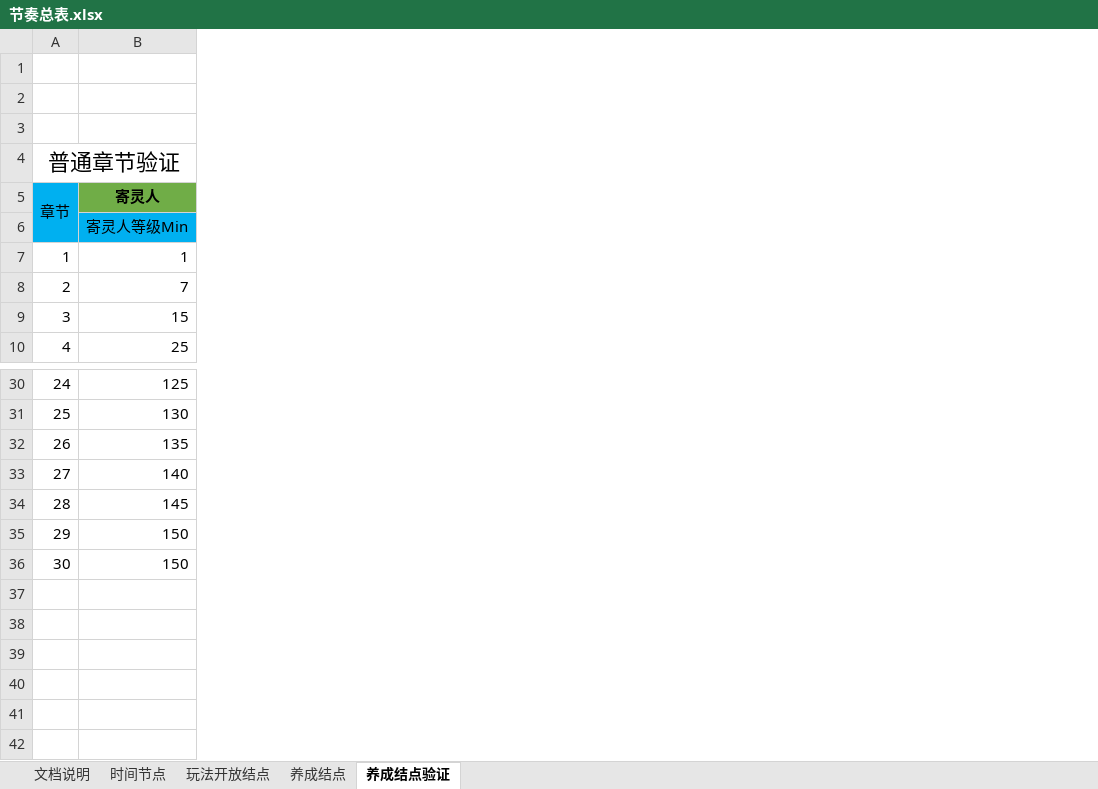
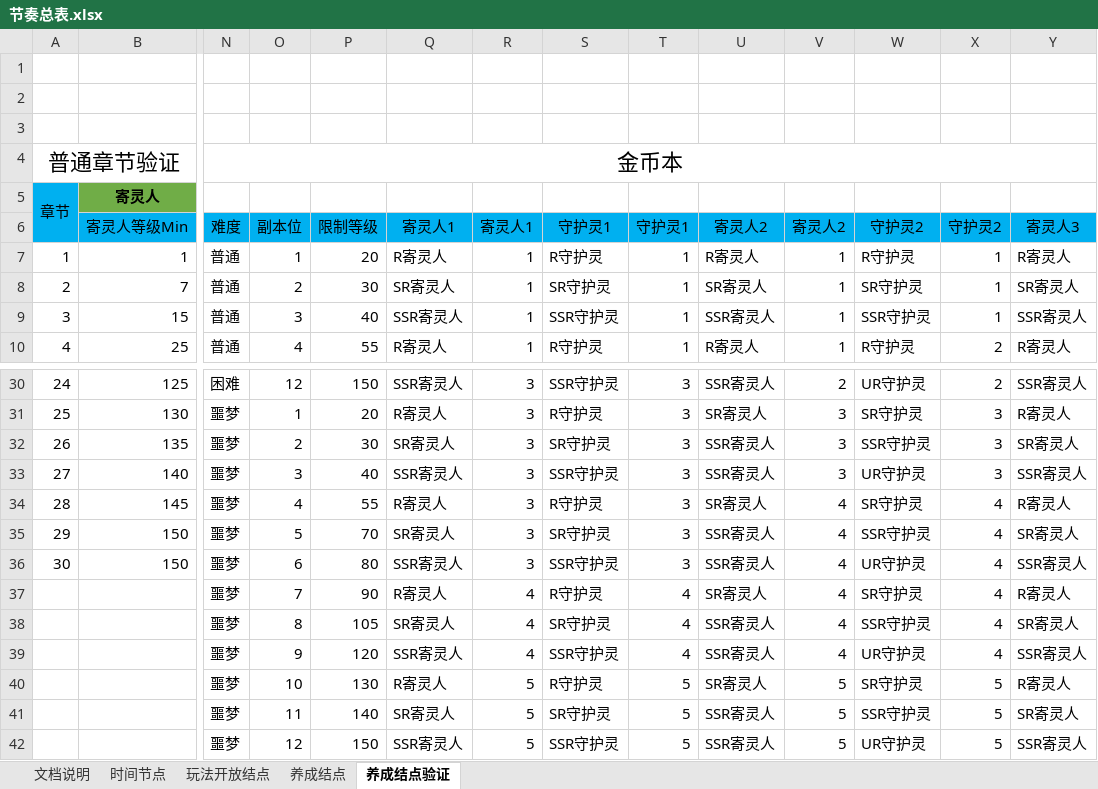
Before and after one commit to hataksumo/DesignerDoc, an Excel workbook: 策划案/镇魂街/节奏总表.xlsx, sheet 养成结点验证, drawn as a sheet; only a part is shown, gaps mark what is left out; values as stored, in another font and other column widths than the file's, no borders; rows hold the shown columns only; the diff covers the shown part only; the diff names each change by its address in the sheet, - before the commit and + after, or states it on an @@ line.

```diff
--- a/策划案/镇魂街/节奏总表.xlsx (sheet 养成结点验证)
+++ b/策划案/镇魂街/节奏总表.xlsx (sheet 养成结点验证)
+column N, rows 4-10: 金币本 |  | 难度 | 普通 | 普通 | 普通 | 普通; rows 30-36: 困难 | 噩梦 | 噩梦 | 噩梦 | 噩梦 | 噩梦 | 噩梦
+column O, rows 6-10: 副本位 | 1 | 2 | 3 | 4; rows 30-36: 12 | 1 | 2 | 3 | 4 | 5 | 6
+column P, rows 6-10: 限制等级 | 20 | 30 | 40 | 55; rows 30-36: 150 | 20 | 30 | 40 | 55 | 70 | 80
+column Q, rows 6-10: 寄灵人1 | R寄灵人 | SR寄灵人 | SSR寄灵人 | R寄灵人; rows 30-36: SSR寄灵人 | R寄灵人 | SR寄灵人 | SSR寄灵人 | R寄灵人 | SR寄灵人 | SSR寄灵人
+column R, rows 6-10: 寄灵人1 | 1 | 1 | 1 | 1; rows 30-36: all 3
+column S, rows 6-10: 守护灵1 | R守护灵 | SR守护灵 | SSR守护灵 | R守护灵; rows 30-36: SSR守护灵 | R守护灵 | SR守护灵 | SSR守护灵 | R守护灵 | SR守护灵 | SSR守护灵
+column T, rows 6-10: 守护灵1 | 1 | 1 | 1 | 1; rows 30-36: all 3
+column U, rows 6-10: 寄灵人2 | R寄灵人 | SR寄灵人 | SSR寄灵人 | R寄灵人; rows 30-36: SSR寄灵人 | SR寄灵人 | SSR寄灵人 | SSR寄灵人 | SR寄灵人 | SSR寄灵人 | SSR寄灵人
+column V, rows 6-10: 寄灵人2 | 1 | 1 | 1 | 1; rows 30-36: 2 | 3 | 3 | 3 | 4 | 4 | 4
+column W, rows 6-10: 守护灵2 | R守护灵 | SR守护灵 | SSR守护灵 | R守护灵; rows 30-36: UR守护灵 | SR守护灵 | SSR守护灵 | UR守护灵 | SR守护灵 | SSR守护灵 | UR守护灵
+column X, rows 6-10: 守护灵2 | 1 | 1 | 1 | 2; rows 30-36: 2 | 3 | 3 | 3 | 4 | 4 | 4
+column Y, rows 6-10: 寄灵人3 | R寄灵人 | SR寄灵人 | SSR寄灵人 | R寄灵人; rows 30-36: SSR寄灵人 | R寄灵人 | SR寄灵人 | SSR寄灵人 | R寄灵人 | SR寄灵人 | SSR寄灵人
+row 37:  |  | 噩梦 | 7 | 90 | R寄灵人 | 4 | R守护灵 | 4 | SR寄灵人 | 4 | SR守护灵 | 4 | R寄灵人
+row 38:  |  | 噩梦 | 8 | 105 | SR寄灵人 | 4 | SR守护灵 | 4 | SSR寄灵人 | 4 | SSR守护灵 | 4 | SR寄灵人
+row 39:  |  | 噩梦 | 9 | 120 | SSR寄灵人 | 4 | SSR守护灵 | 4 | SSR寄灵人 | 4 | UR守护灵 | 4 | SSR寄灵人
+row 40:  |  | 噩梦 | 10 | 130 | R寄灵人 | 5 | R守护灵 | 5 | SR寄灵人 | 5 | SR守护灵 | 5 | R寄灵人
+row 41:  |  | 噩梦 | 11 | 140 | SR寄灵人 | 5 | SR守护灵 | 5 | SSR寄灵人 | 5 | SSR守护灵 | 5 | SR寄灵人
+row 42:  |  | 噩梦 | 12 | 150 | SSR寄灵人 | 5 | SSR守护灵 | 5 | SSR寄灵人 | 5 | UR守护灵 | 5 | SSR寄灵人
```
Also changed, not shown: 68 added columns and 2 removed columns elsewhere in this sheet, sheet 时间节点, formulas that keep their value, 1 other file.
